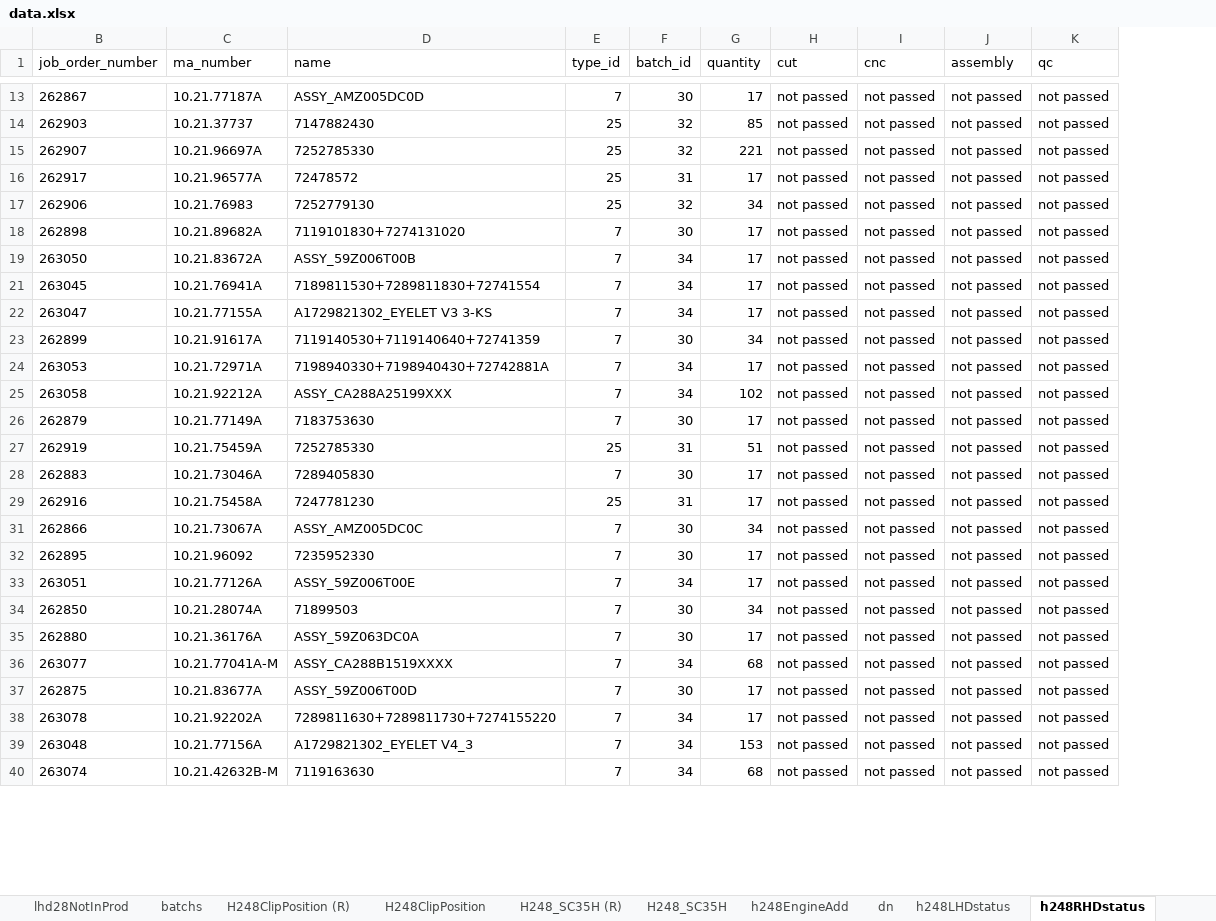
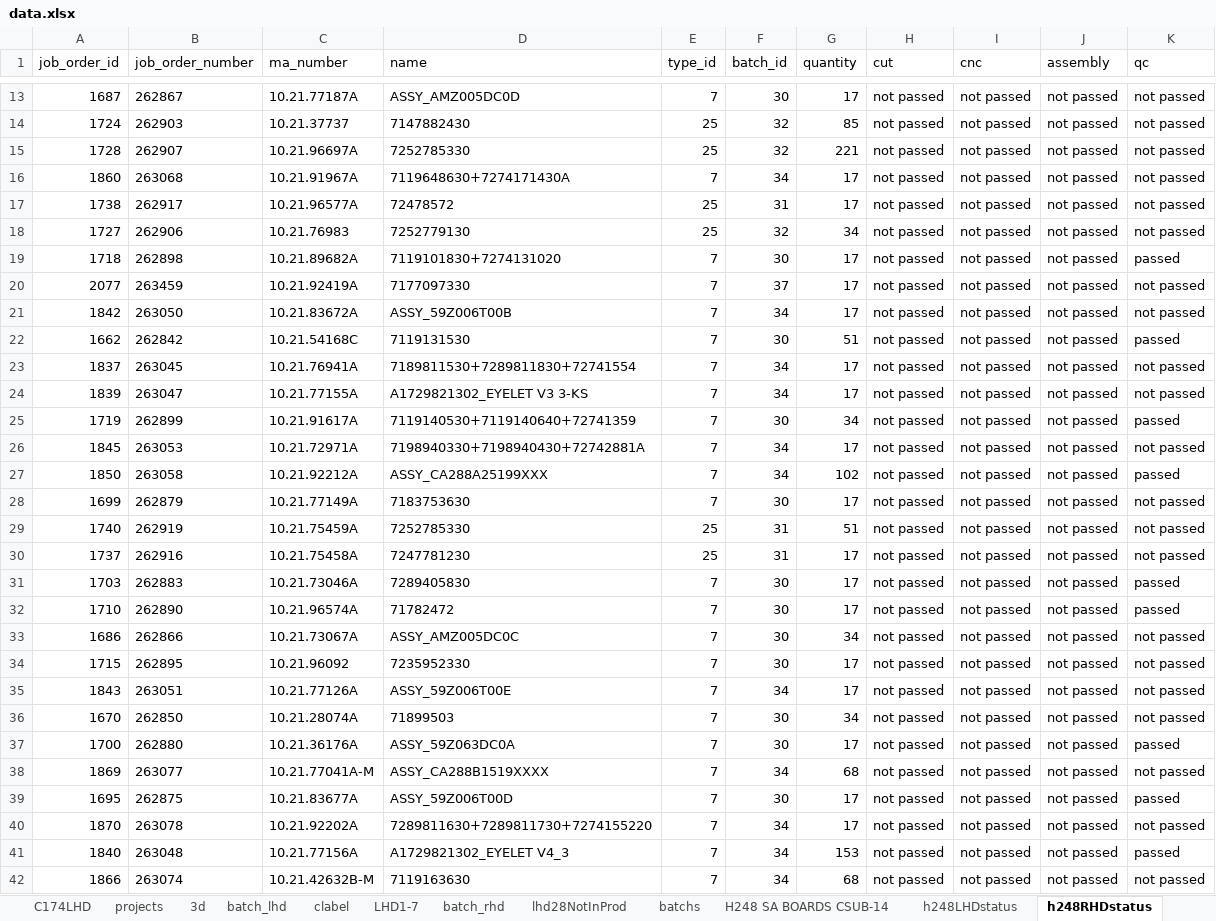
Before and after one commit to pacopacev/jo_engine, an Excel workbook: data.xlsx, sheet h248RHDstatus, drawn as a sheet; only a part is shown, gaps mark what is left out; values as stored, in another font and other column widths than the file's, no borders; conditional formats and table styles not drawn; removed rows and columns are numbered as before the commit, all else as after; the diff covers the shown part only; the diff names each change by its address in the sheet, - before the commit and + after, or states it on an @@ line.

```diff
--- a/data.xlsx (sheet h248RHDstatus)
+++ b/data.xlsx (sheet h248RHDstatus)
+sheet tab: C174LHD
+sheet tab: H248 SA BOARDS CSUB-14
@@ column A (job_order_id) unhidden, rows 13-15: 1687 | 1724 | 1728; rows 17-19: 1738 | 1727 | 1718; row 21: 1842; rows 23-30: 1837 | 1839 | 1719 | 1845 | 1850 | 1699 | 1740 | 1737; rows 33-42: 1686 | 1715 | 1843 | 1670 | 1700 | 1869 | 1695 | 1870 | 1840 | 1866 @@
+row 16: 1860 | 263068 | 10.21.91967A | 7119648630+7274171430A | 7 | 34 | 17 | not passed | not passed | not passed | not passed
-K19 (qc): not passed
+K19 (qc): passed
+row 20: 2077 | 263459 | 10.21.92419A | 7177097330 | 7 | 37 | 17 | not passed | not passed | not passed | not passed
+row 22: 1662 | 262842 | 10.21.54168C | 7119131530 | 7 | 30 | 51 | not passed | not passed | not passed | passed
-K25 (qc): not passed
+K25 (qc): passed
-K27 (qc): not passed
+K27 (qc): passed
-row 28: 262883 | 10.21.73046A | 7289405830 | 7 | 30 | 17 | not passed | not passed | not passed | not passed
+row 31: 1703 | 262883 | 10.21.73046A | 7289405830 | 7 | 30 | 17 | not passed | not passed | not passed | passed
+row 32: 1710 | 262890 | 10.21.96574A | 71782472 | 7 | 30 | 17 | not passed | not passed | not passed | passed
-K37 (qc): not passed
+K37 (qc): passed
-K39 (qc): not passed
+K39 (qc): passed
-K41 (qc): not passed
+K41 (qc): passed
```
Also changed, not shown: 17 added rows, 3 removed rows and 39 edited cells elsewhere in this sheet, sheet LHD1-7, sheet h248LHDstatus, sheet product_list, sheet batch_lhd, sheet h248SABoardsCCB, sheet batchs, 5 more sheets, other sheet tabs, hidden cells, jo.xlsx, 6 other files.
